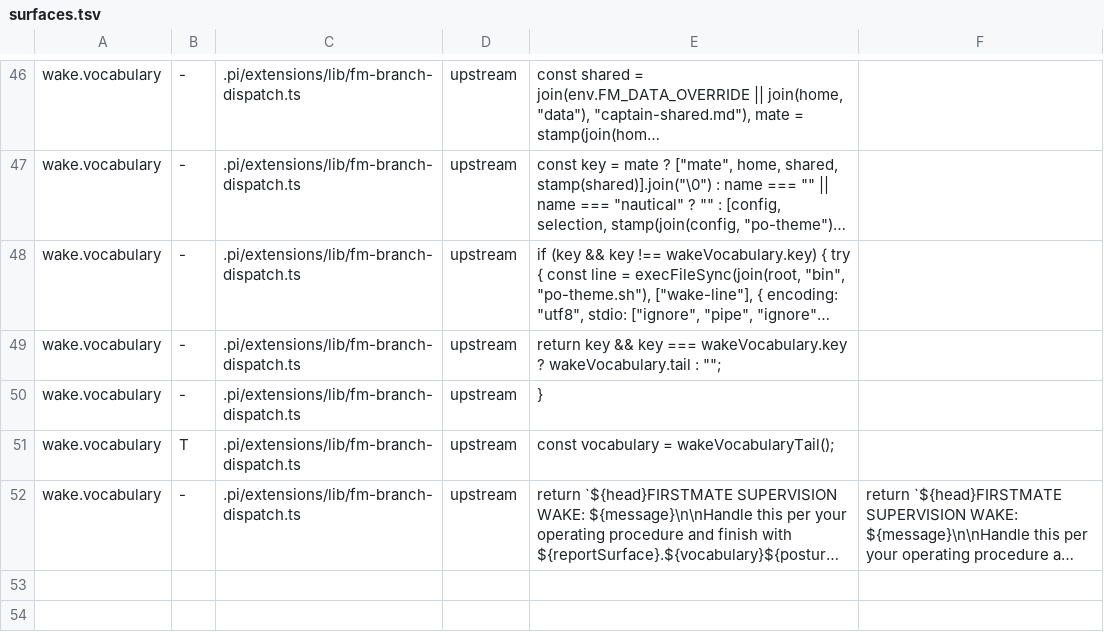
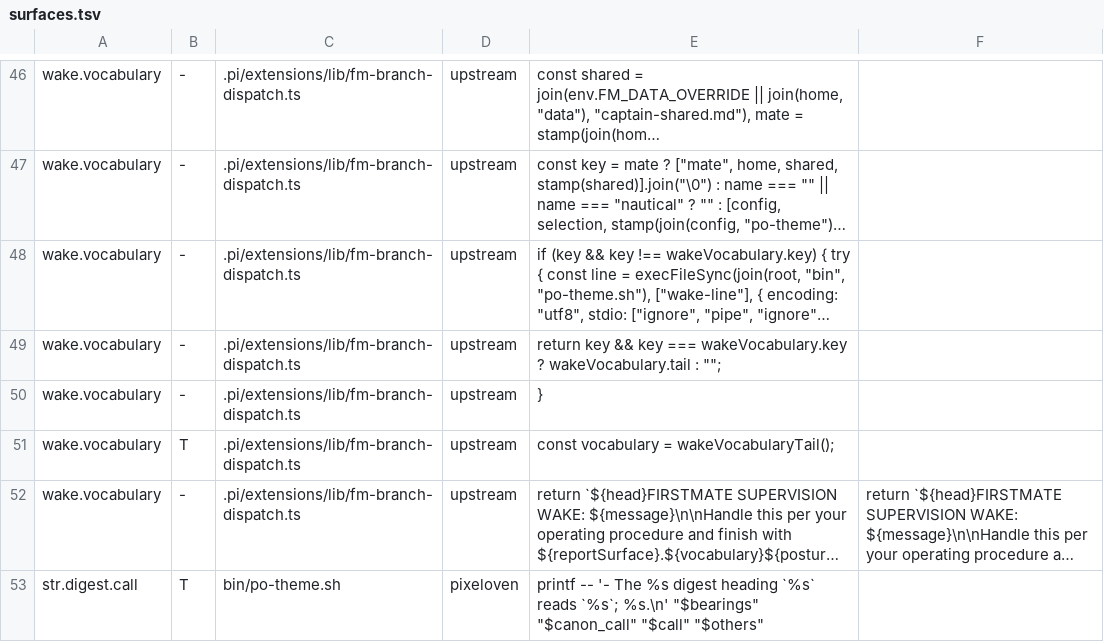
Before and after one commit to pixeloven/operator, a TSV file: .agents/skills/po-theme/surfaces.tsv, drawn as a sheet; only a part is shown, gaps mark what is left out; long unchanged cells end in …; the diff names each change by its address in the sheet, - before the commit and + after, or states it on an @@ line.

Commit message:
feat(po-theme): state the themed /bearings call heading outright in the Persona block (R14)
The Persona block's identifiers rule keeps brief headings as written, so models
read the digest's Captain's Call as a fixed title and kept it in themed chat.
When a theme changes the call heading, the block now says it in one sentence,
derived from str.digest.call, and that sentence is a registered str.digest.call
hook so anchors fails if it is lost. The digest-heading anchor accepts a straight
or curly apostrophe. Nautical output is unchanged.

```diff
--- a/.agents/skills/po-theme/surfaces.tsv
+++ b/.agents/skills/po-theme/surfaces.tsv
+row 53: str.digest.call | T | bin/po-theme.sh | pixeloven | printf -- '- The %s digest heading `%s` reads `%s`; %s.\n' "$bearings" "$canon_call" "$call" "$others"
```
Also changed, not shown: 3 other files.
